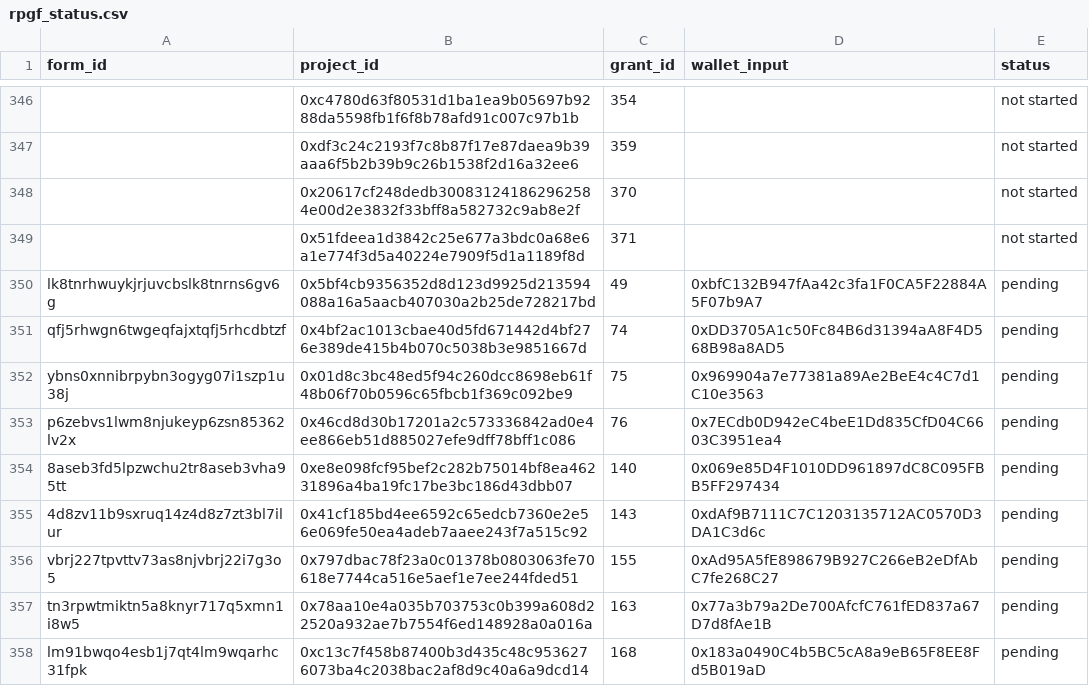
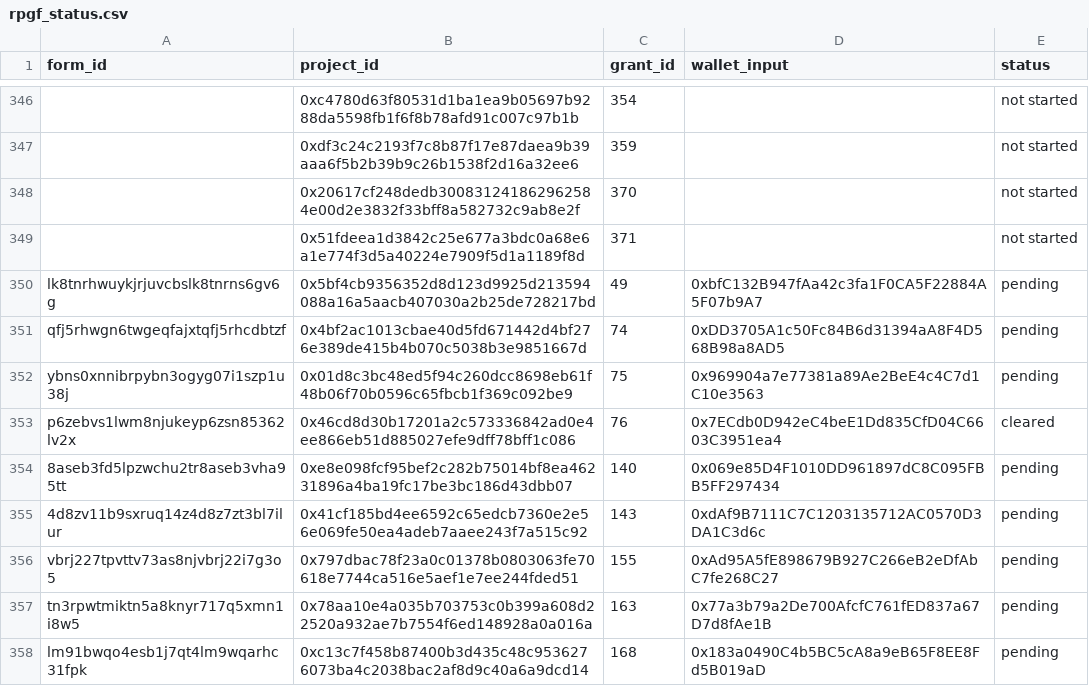
Before and after one commit to akathm/hippos, a CSV file: rpgf_status.csv, drawn as a sheet; only a part is shown, gaps mark what is left out.

Commit message:
Update rpgf_status.csv

```diff
--- a/rpgf_status.csv
+++ b/rpgf_status.csv
@@ -352,3 +352,3 @@ qfj5rhwgn6twgeqfajxtqfj5rhcdbtzf,0x4bf2ac1013cbae40d5fd671442d4bf276e389de415b4b
 ybns0xnnibrpybn3ogyg07i1szp1u38j,0x01d8c3bc48ed5f94c260dcc8698eb61f48b06f70b0596c65fbcb1f369c092be9,75,0x969904a7e77381a89Ae2BeE4c4C7d1C10e3563,pending
-p6zebvs1lwm8njukeyp6zsn85362lv2x,0x46cd8d30b17201a2c573336842ad0e4ee866eb51d885027efe9dff78bff1c086,76,0x7ECdb0D942eC4beE1Dd835CfD04C6603C3951ea4,pending
+p6zebvs1lwm8njukeyp6zsn85362lv2x,0x46cd8d30b17201a2c573336842ad0e4ee866eb51d885027efe9dff78bff1c086,76,0x7ECdb0D942eC4beE1Dd835CfD04C6603C3951ea4,cleared
 8aseb3fd5lpzwchu2tr8aseb3vha95tt,0xe8e098fcf95bef2c282b75014bf8ea46231896a4ba19fc17be3bc186d43dbb07,140,0x069e85D4F1010DD961897dC8C095FBB5FF297434,pending
```
